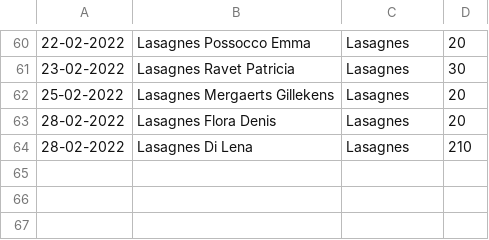
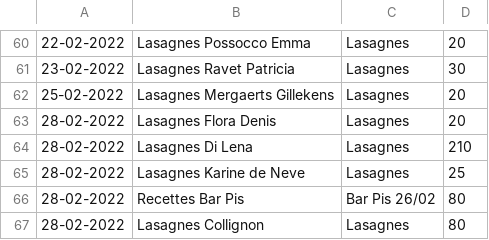
Before and after one commit to MaximeGodfriaux/ComptesPi, a CSV file: csv_files/compte.csv, drawn as a sheet; only a part is shown, gaps mark what is left out.

```diff
--- a/csv_files/compte.csv
+++ b/csv_files/compte.csv
@@ -64 +64,4 @@
 28-02-2022,Lasagnes Di Lena,Lasagnes,210
+28-02-2022,Lasagnes Karine de Neve,Lasagnes,25
+28-02-2022,Recettes Bar Pis,Bar Pis 26/02,80
+28-02-2022,Lasagnes Collignon,Lasagnes,80
```
Also changed, not shown: 7 other files.
